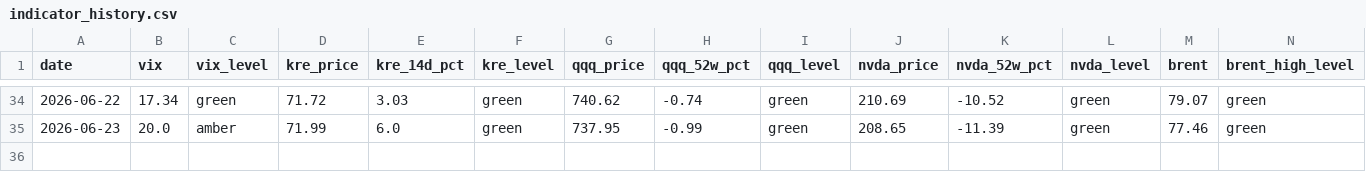
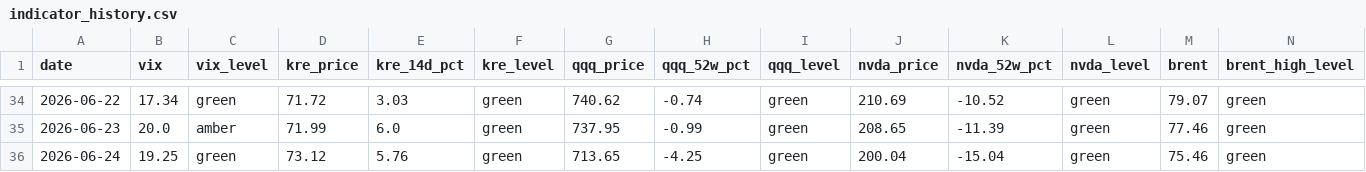
Before and after one commit to h1054454/qc_monitor, a CSV file: data/indicator_history.csv, drawn as a sheet; only a part is shown, gaps mark what is left out; rows hold the shown columns only; the diff names each change by its address in the sheet, - before the commit and + after, or states it on an @@ line.

```diff
--- a/data/indicator_history.csv
+++ b/data/indicator_history.csv
+row 36: 2026-06-24 | 19.25 | green | 73.12 | 5.76 | green | 713.65 | -4.25 | green | 200.04 | -15.04 | green | 75.46 | green
```
Also changed, not shown: 1 other file.
